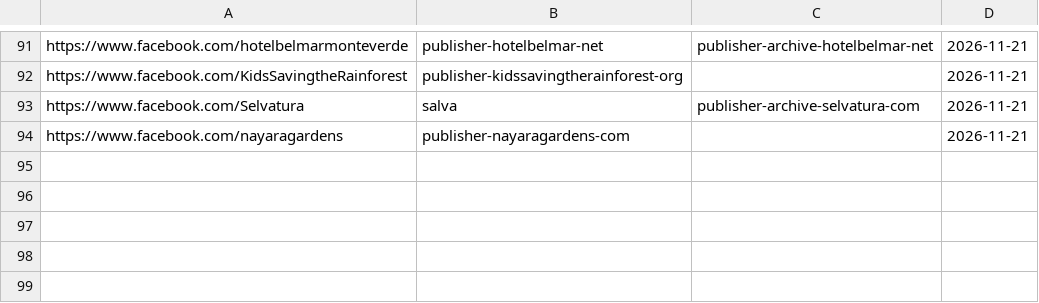
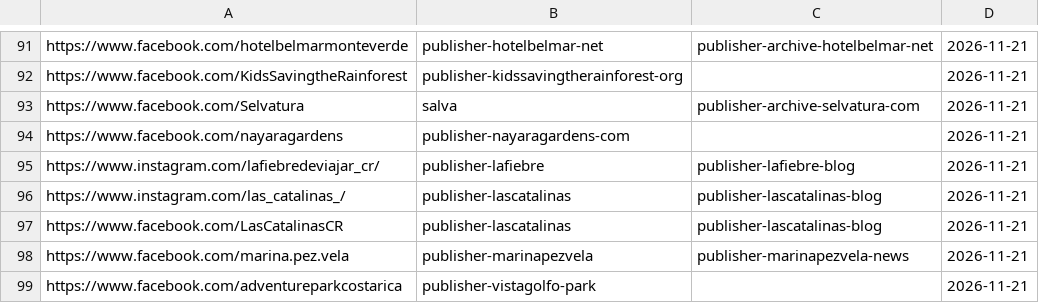
Before and after one commit to Paldd/costa-rica-travel-atlas, a TSV file: data/profile-publishers.tsv, drawn as a sheet; only a part is shown, gaps mark what is left out.

```diff
--- a/data/profile-publishers.tsv
+++ b/data/profile-publishers.tsv
@@ -94 +94,6 @@ https://www.facebook.com/Selvatura	salva	publisher-archive-selvatura-com	2026-11
 https://www.facebook.com/nayaragardens	publisher-nayaragardens-com		2026-11-21
+https://www.instagram.com/lafiebredeviajar_cr/	publisher-lafiebre	publisher-lafiebre-blog	2026-11-21
+https://www.instagram.com/las_catalinas_/	publisher-lascatalinas	publisher-lascatalinas-blog	2026-11-21
+https://www.facebook.com/LasCatalinasCR	publisher-lascatalinas	publisher-lascatalinas-blog	2026-11-21
+https://www.facebook.com/marina.pez.vela	publisher-marinapezvela	publisher-marinapezvela-news	2026-11-21
+https://www.facebook.com/adventureparkcostarica	publisher-vistagolfo-park		2026-11-21
```
Also changed, not shown: data/checks.tsv, data/map-points.tsv, 11 other files.
